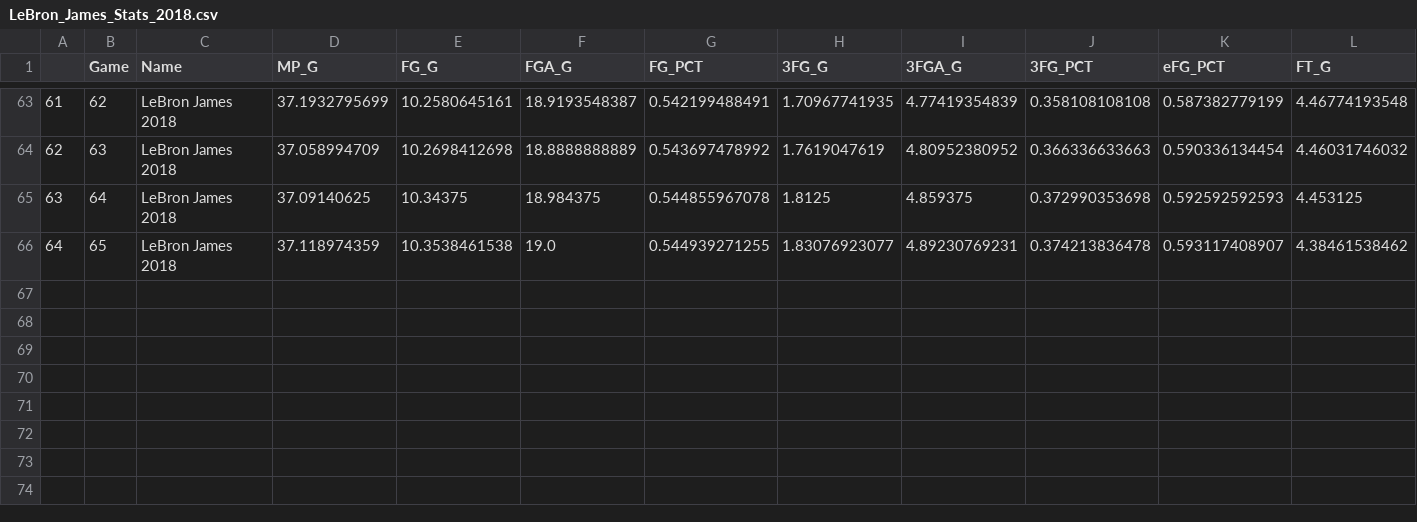
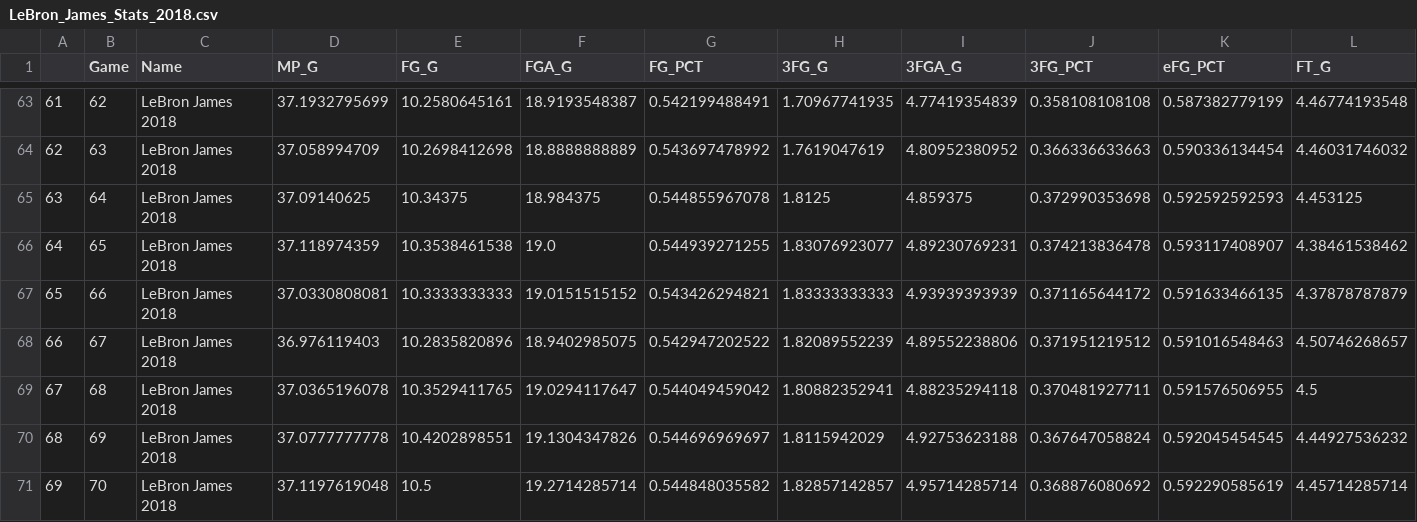
Before and after one commit to Filip11/NBAPlayerComparisonsMVPViz, a CSV file: Data Store/2018/LeBron_James_Stats_2018.csv, drawn as a sheet; only a part is shown, gaps mark what is left out; rows hold the shown columns only; the diff names each change by its address in the sheet, - before the commit and + after, or states it on an @@ line.

```diff
--- a/Data Store/2018/LeBron_James_Stats_2018.csv
+++ b/Data Store/2018/LeBron_James_Stats_2018.csv
+row 67: 65 | 66 | LeBron James 2018 | 37.0330808081 | 10.3333333333 | 19.0151515152 | 0.543426294821 | 1.83333333333 | 4.93939393939 | 0.371165644172 | 0.591633466135 | 4.37878787879
+row 68: 66 | 67 | LeBron James 2018 | 36.976119403 | 10.2835820896 | 18.9402985075 | 0.542947202522 | 1.82089552239 | 4.89552238806 | 0.371951219512 | 0.591016548463 | 4.50746268657
+row 69: 67 | 68 | LeBron James 2018 | 37.0365196078 | 10.3529411765 | 19.0294117647 | 0.544049459042 | 1.80882352941 | 4.88235294118 | 0.370481927711 | 0.591576506955 | 4.5
+row 70: 68 | 69 | LeBron James 2018 | 37.0777777778 | 10.4202898551 | 19.1304347826 | 0.544696969697 | 1.8115942029 | 4.92753623188 | 0.367647058824 | 0.592045454545 | 4.44927536232
+row 71: 69 | 70 | LeBron James 2018 | 37.1197619048 | 10.5 | 19.2714285714 | 0.544848035582 | 1.82857142857 | 4.95714285714 | 0.368876080692 | 0.592290585619 | 4.45714285714
```
Also changed, not shown: Data Store/2018/Anthony_Davis_Stats_2018.csv, Data Store/2018/Bogdan_Bogdanovic_Stats_2018.csv, 30 other files.
